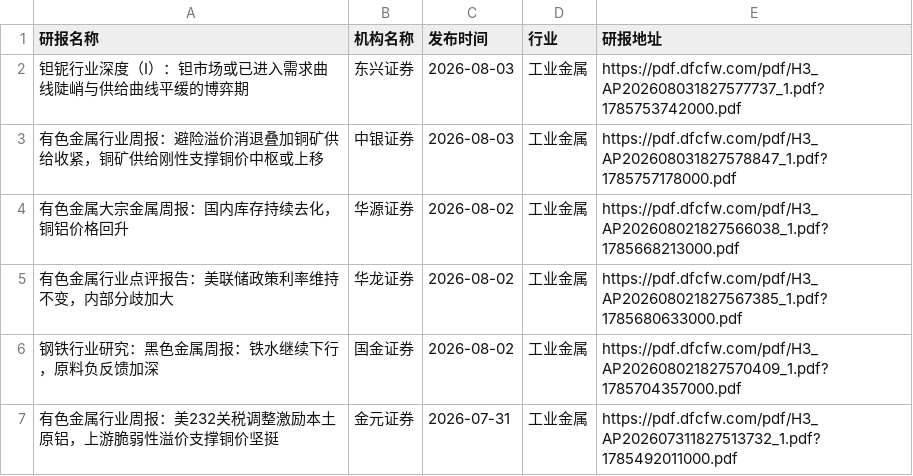
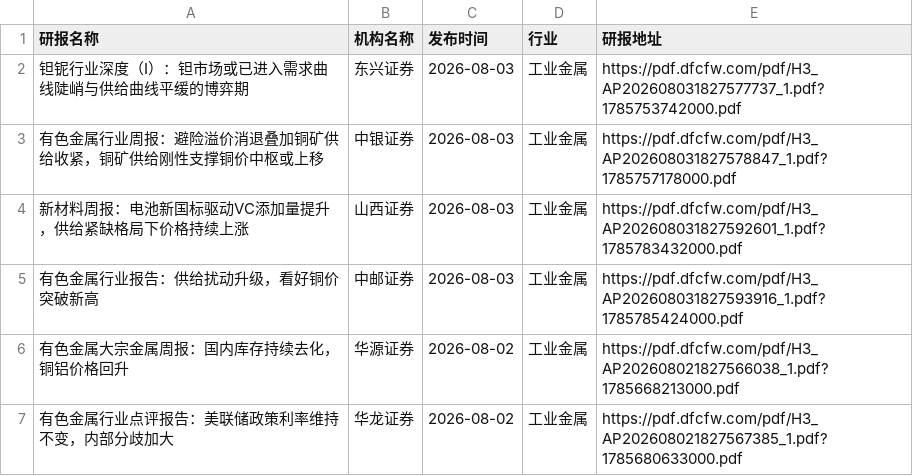
Before and after one commit to manymore13/report, a CSV file: eastmoney/工业金属.csv, drawn as a sheet; only a part is shown; the shorter side is filled out with more unchanged rows; the diff names each change by its address in the sheet, - before the commit and + after, or states it on an @@ line.

```diff
--- a/eastmoney/工业金属.csv
+++ b/eastmoney/工业金属.csv
+row 4: 新材料周报：电池新国标驱动VC添加量提升，供给紧缺格局下价格持续上涨 | 山西证券 | 2026-08-03 | 工业金属 | https://pdf.dfcfw.com/pdf/H3_AP202608031827592601_1.pdf?1785783432000.pdf
+row 5: 有色金属行业报告：供给扰动升级，看好铜价突破新高 | 中邮证券 | 2026-08-03 | 工业金属 | https://pdf.dfcfw.com/pdf/H3_AP202608031827593916_1.pdf?1785785424000.pdf
```
Also changed, not shown: eastmoney/医疗服务.csv, eastmoney/汽车零部件.csv, 24 other files.
